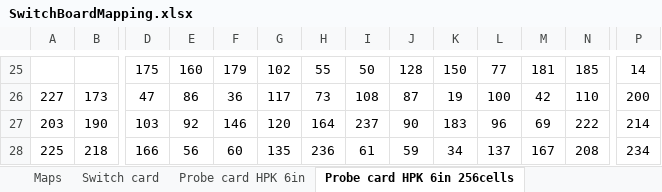
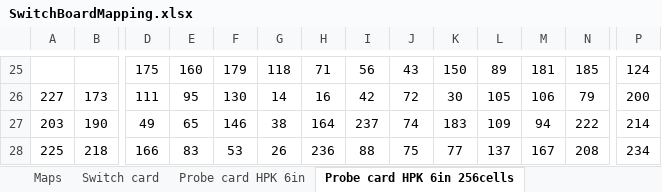
Before and after one commit to oilcrest/ohwr-array-interface-labview, an Excel workbook: maps/SwitchBoardMapping.xlsx, sheet Probe card HPK 6in 256cells, drawn as a sheet; only a part is shown, gaps mark what is left out; values as stored, in another font and other column widths than the file's, no borders; conditional formats not drawn; the diff covers the shown part only; the diff names each change by its address in the sheet, - before the commit and + after, or states it on an @@ line.

Commit message:
Corrected map for 6-inch 240-channel probe card

```diff
--- a/maps/SwitchBoardMapping.xlsx (sheet Probe card HPK 6in 256cells)
+++ b/maps/SwitchBoardMapping.xlsx (sheet Probe card HPK 6in 256cells)
-G25: 102
+G25: 118
-H25: 55
+H25: 71
-I25: 50
+I25: 56
-J25: 128
+J25: 43
-L25: 77
+L25: 89
-P25: 14
+P25: 124
-D26: 47
+D26: 111
-E26: 86
+E26: 95
-F26: 36
+F26: 130
-G26: 117
+G26: 14
-H26: 73
+H26: 16
-I26: 108
+I26: 42
-J26: 87
+J26: 72
-K26: 19
+K26: 30
-L26: 100
+L26: 105
-M26: 42
+M26: 106
-N26: 110
+N26: 79
-D27: 103
+D27: 49
-E27: 92
+E27: 65
-G27: 120
+G27: 38
-J27: 90
+J27: 74
-L27: 96
+L27: 109
-M27: 69
+M27: 94
-E28: 56
+E28: 83
-F28: 60
+F28: 53
-G28: 135
+G28: 26
-I28: 61
+I28: 88
-J28: 59
+J28: 75
-K28: 34
+K28: 77
```
Also changed, not shown: 5 added rows, 5 removed rows and 58 edited cells elsewhere in this sheet, sheet Maps, 1 other file.
